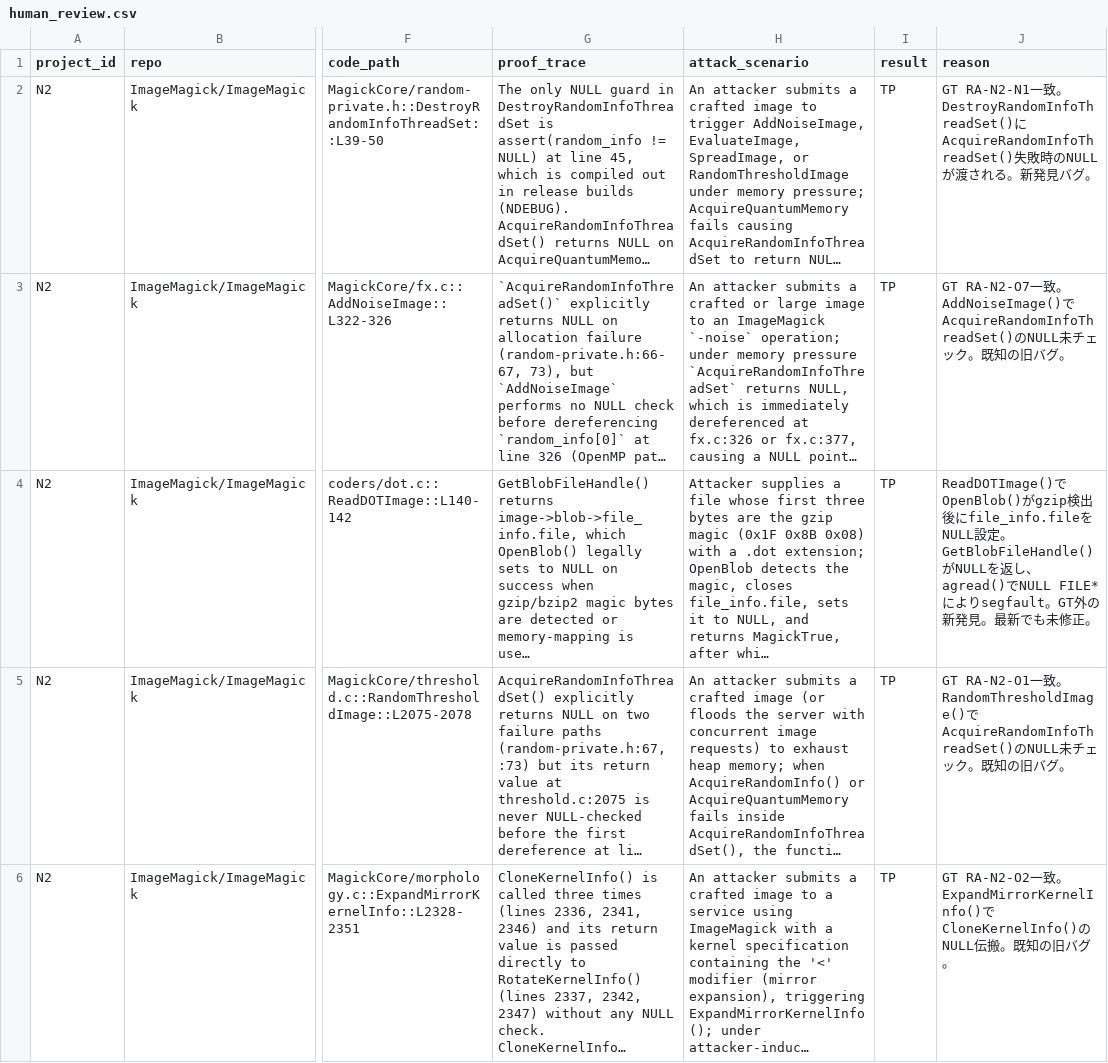
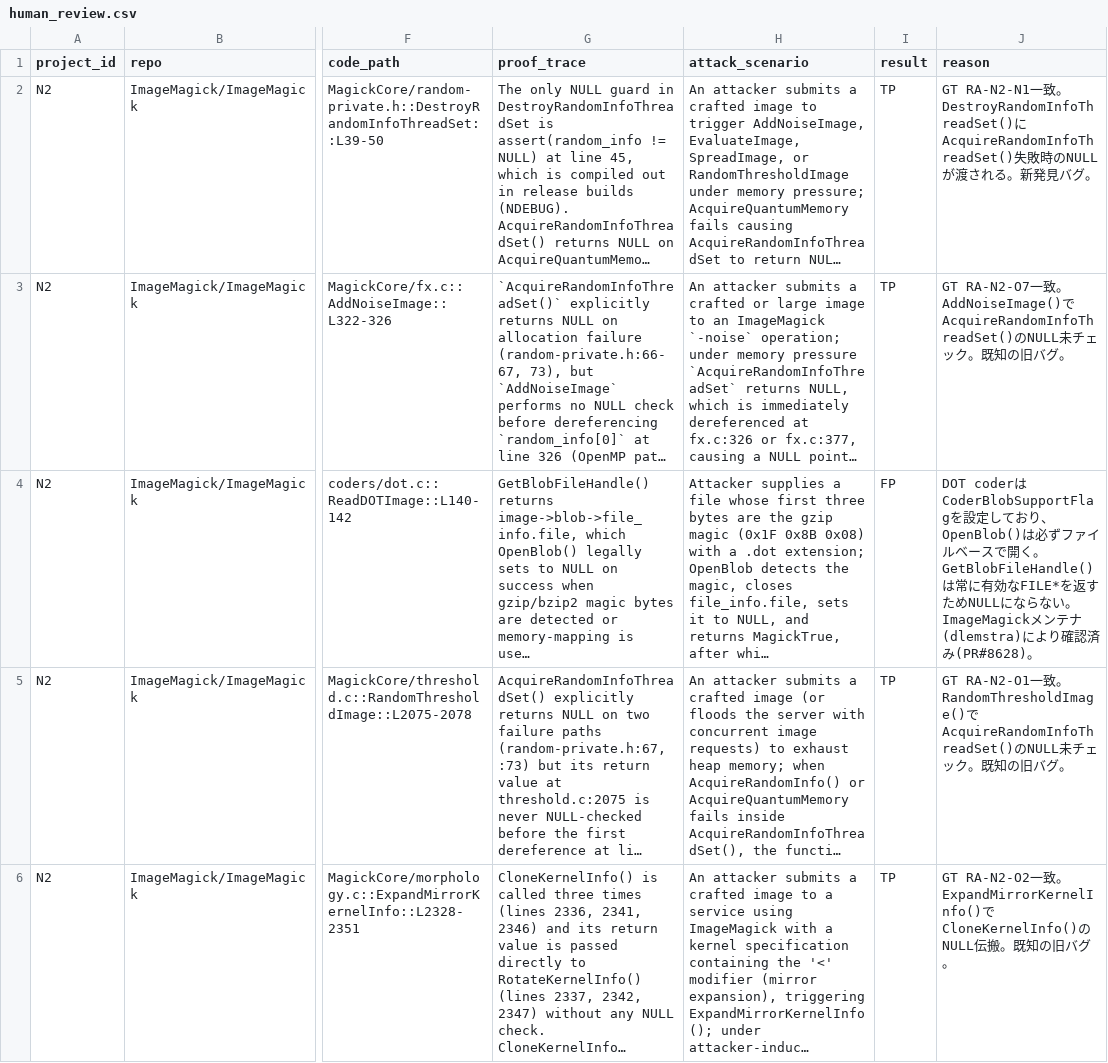
Before and after one commit to Meta-Develop/speca_for_codex, a CSV file: benchmarks/results/rq2a/speca/N2/human_review.csv, drawn as a sheet; only a part is shown, gaps mark what is left out; long unchanged cells end in …; the diff names each change by its address in the sheet, - before the commit and + after, or states it on an @@ line.

Commit message:
rq2a: N2 npd-010 TP→FP — DOT coder uses CoderBlobSupportFlag
ImageMagick maintainer confirmed that the DOT coder registers with
CoderBlobSupportFlag, ensuring OpenBlob() always opens as a file.
GetBlobFileHandle() always returns a valid FILE* — the NULL path
described by SPECA cannot be reached. See PR #8628.

```diff
--- a/benchmarks/results/rq2a/speca/N2/human_review.csv
+++ b/benchmarks/results/rq2a/speca/N2/human_review.csv
-I4 (result): TP
+I4 (result): FP
-J4 (reason): ReadDOTImage()でOpenBlob()がgzip検出後にfile_info.fileをNULL設定。GetBlobFileHandle()がNULLを返し、agread()でNULL FILE*によりsegfault。GT外の新発見。最新でも未修正。
+J4 (reason): DOT coderはCoderBlobSupportFlagを設定しており、OpenBlob()は必ずファイルベースで開く。GetBlobFileHandle()は常に有効なFILE*を返すためNULLにならない。ImageMagickメンテナ(dlemstra)により確認済み(PR#8628)。
```
